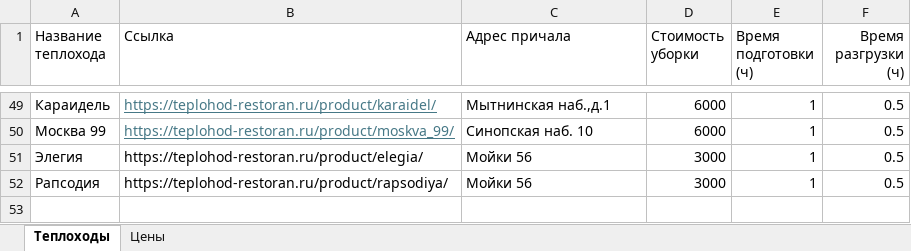
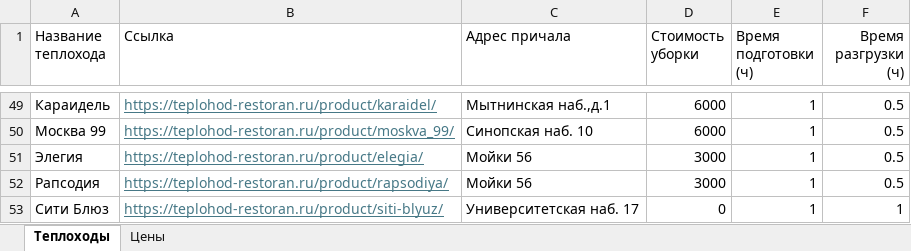
Before and after one commit to diodao/NaviBot, an Excel workbook: rental_data.xlsx, sheet Теплоходы, drawn as a sheet; only a part is shown, gaps mark what is left out; values as stored, in another font and other column widths than the file's, no borders; the diff names each change by its address in the sheet, - before the commit and + after, or states it on an @@ line.

```diff
--- a/rental_data.xlsx (sheet Теплоходы)
+++ b/rental_data.xlsx (sheet Теплоходы)
@@ B51:B52 underline: off → on, text colour: black → #467886 @@
+row 53: Сити Блюз | https://teplohod-restoran.ru/product/siti-blyuz/ | Университетская наб. 17 | 0 | 1 | 1
```
Also changed, not shown: sheet Цены.
